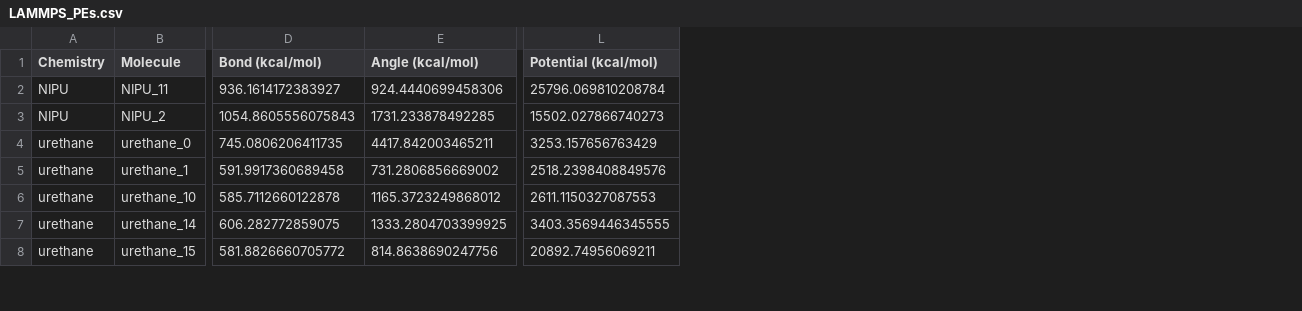
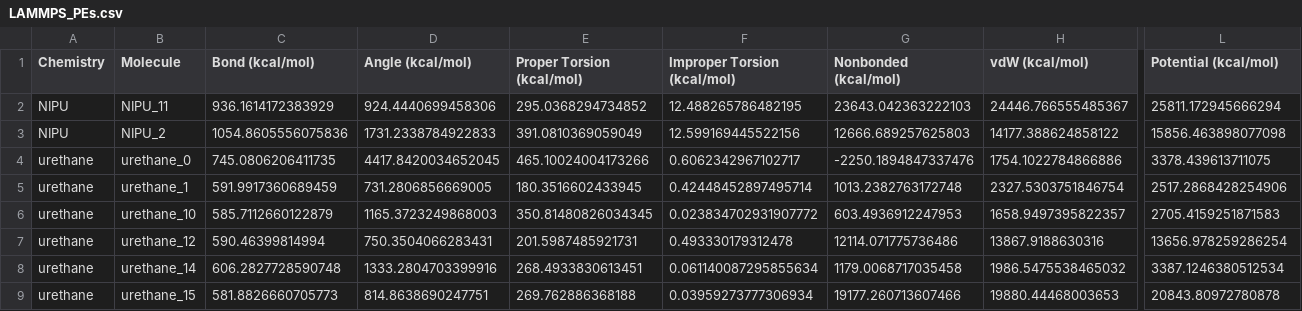
Before and after one commit to timbernat/NREL_polymers, a CSV file: LAMMPS/LAMMPS_PEs.csv, drawn as a sheet; only a part is shown, gaps mark what is left out; addresses are those after the commit; rows hold the shown columns only; the diff covers the shown part only; the diff names each change by its address in the sheet, - before the commit and + after, or states it on an @@ line.

Commit message:
Regenerated LAMMPS files and energies

```diff
--- a/LAMMPS/LAMMPS_PEs.csv
+++ b/LAMMPS/LAMMPS_PEs.csv
+column E (Proper Torsion (kcal/mol)), rows 2-6: 295.0368294734852 | 391.0810369059049 | 465.10024004173266 | 180.3516602433945 | 350.81480826034345; rows 8-9: 268.4933830613451 | 269.762886368188
+column F (Improper Torsion (kcal/mol)), rows 2-6: 12.488265786482195 | 12.599169445522156 | 0.6062342967102717 | 0.42448452897495714 | 0.023834702931907772; rows 8-9: 0.061140087295855634 | 0.03959273777306934
+column G (Nonbonded (kcal/mol)), rows 2-6: 23643.042363222103 | 12666.689257625803 | -2250.1894847337476 | 1013.2382763172748 | 603.4936912247953; rows 8-9: 1179.0068717035458 | 19177.260713607466
+column H (vdW (kcal/mol)), rows 2-6: 24446.766555485367 | 14177.388624858122 | 1754.1022784866886 | 2327.5303751846754 | 1658.9497395822357; rows 8-9: 1986.5475538465032 | 19880.44468003653
-C2 (Bond (kcal/mol)): 936.1614172383927
+C2 (Bond (kcal/mol)): 936.1614172383929
-L2 (Potential (kcal/mol)): 25796.069810208784
+L2 (Potential (kcal/mol)): 25811.172945666294
-C3 (Bond (kcal/mol)): 1054.8605556075843
+C3 (Bond (kcal/mol)): 1054.8605556075836
-D3 (Angle (kcal/mol)): 1731.233878492285
+D3 (Angle (kcal/mol)): 1731.2338784922833
-L3 (Potential (kcal/mol)): 15502.027866740273
+L3 (Potential (kcal/mol)): 15856.463898077098
-D4 (Angle (kcal/mol)): 4417.842003465211
+D4 (Angle (kcal/mol)): 4417.8420034652045
-L4 (Potential (kcal/mol)): 3253.157656763429
+L4 (Potential (kcal/mol)): 3378.439613711075
-C5 (Bond (kcal/mol)): 591.9917360689458
+C5 (Bond (kcal/mol)): 591.9917360689459
-D5 (Angle (kcal/mol)): 731.2806856669002
+D5 (Angle (kcal/mol)): 731.2806856669005
-L5 (Potential (kcal/mol)): 2518.2398408849576
+L5 (Potential (kcal/mol)): 2517.2868428254906
-C6 (Bond (kcal/mol)): 585.7112660122878
+C6 (Bond (kcal/mol)): 585.7112660122879
-D6 (Angle (kcal/mol)): 1165.3723249868012
+D6 (Angle (kcal/mol)): 1165.3723249868003
-L6 (Potential (kcal/mol)): 2611.1150327087553
+L6 (Potential (kcal/mol)): 2705.4159251871583
+row 7: urethane | urethane_12 | 590.46399814994 | 750.3504066283431 | 201.5987485921731 | 0.493330179312478 | 12114.071775736486 | 13867.9188630316 | 13656.978259286254
-C8 (Bond (kcal/mol)): 606.282772859075
+C8 (Bond (kcal/mol)): 606.2827728590748
-D8 (Angle (kcal/mol)): 1333.2804703399925
+D8 (Angle (kcal/mol)): 1333.2804703399916
-L8 (Potential (kcal/mol)): 3403.3569446345555
+L8 (Potential (kcal/mol)): 3387.1246380512534
-C9 (Bond (kcal/mol)): 581.8826660705772
+C9 (Bond (kcal/mol)): 581.8826660705773
-D9 (Angle (kcal/mol)): 814.8638690247756
+D9 (Angle (kcal/mol)): 814.8638690247751
-L9 (Potential (kcal/mol)): 20892.74956069211
+L9 (Potential (kcal/mol)): 20843.80972780878
```
Also changed, not shown: 2 added rows, 3 added columns, 9 removed columns and 45 edited cells elsewhere in this file, 53 other files.
